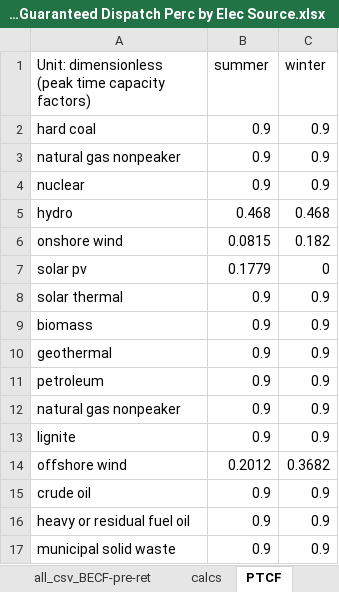
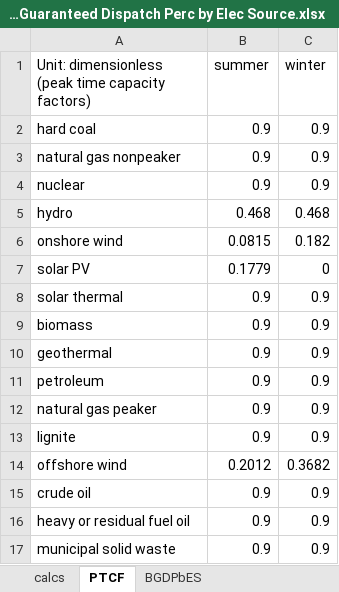
Before and after one commit to EnergyInnovation/eps-rhodeisland, an Excel workbook: InputData/elec/BGDPbES/BAU Guaranteed Dispatch Perc by Elec Source.xlsx, sheet PTCF, drawn as a sheet; values as stored, in another font and other column widths than the file's, no borders; the diff names each change by its address in the sheet, - before the commit and + after, or states it on an @@ line.

```diff
--- a/InputData/elec/BGDPbES/BAU Guaranteed Dispatch Perc by Elec Source.xlsx (sheet PTCF)
+++ b/InputData/elec/BGDPbES/BAU Guaranteed Dispatch Perc by Elec Source.xlsx (sheet PTCF)
-A7: solar pv
+A7: solar PV
-A12: natural gas nonpeaker
+A12: natural gas peaker
```
Also changed, not shown: sheet BGDPbES, sheet all_csv_BECF-pre-ret, sheet calcs, sheet About, other sheet tabs, formulas that keep their value, hidden cells, InputData/elec/ARpUIiRC/Ann Ret per Unit Inc in Relative Cost.xlsx, InputData/elec/MPCbS/Max Potential Capacity by Source.xlsx, 26 other files.
